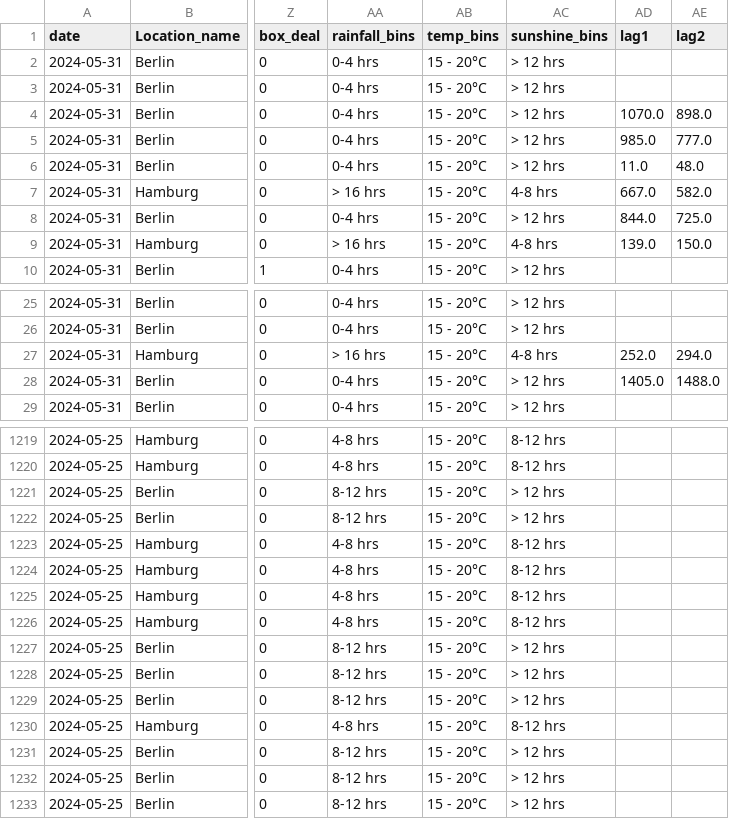
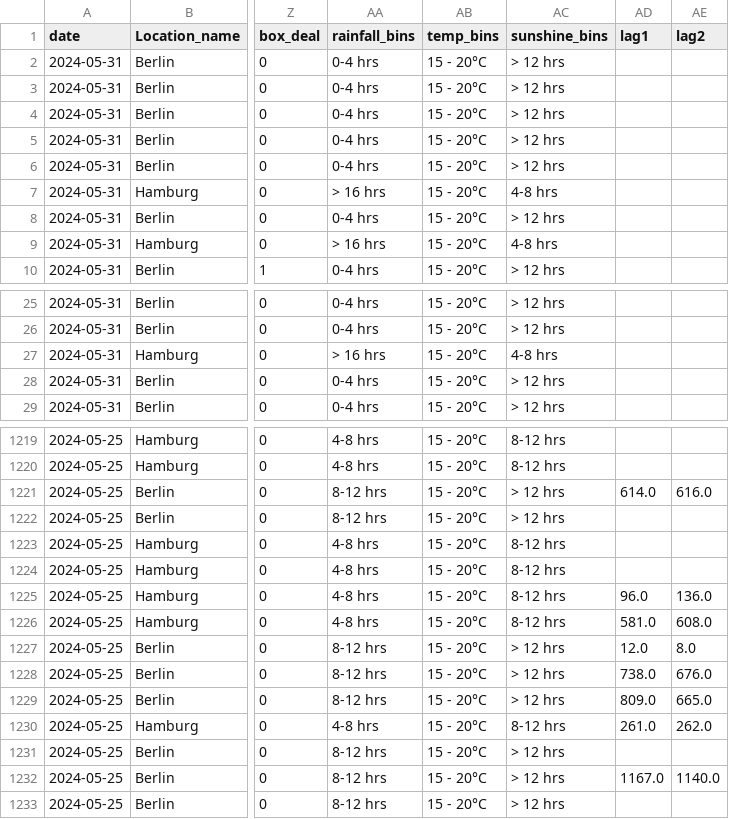
Before and after one commit to mrachelb/sweet-spot, a CSV file: data/test_df.csv, drawn as a sheet; only a part is shown, gaps mark what is left out; the diff covers the shown part only; the diff names each change by its address in the sheet, - before the commit and + after, or states it on an @@ line.

```diff
--- a/data/test_df.csv
+++ b/data/test_df.csv
-AD4 (lag1): 1070.0
+AD4 (lag1): (empty)
-AE4 (lag2): 898.0
+AE4 (lag2): (empty)
-AD5 (lag1): 985.0
+AD5 (lag1): (empty)
-AE5 (lag2): 777.0
+AE5 (lag2): (empty)
-AD6 (lag1): 11.0
+AD6 (lag1): (empty)
-AE6 (lag2): 48.0
+AE6 (lag2): (empty)
-AD7 (lag1): 667.0
+AD7 (lag1): (empty)
-AE7 (lag2): 582.0
+AE7 (lag2): (empty)
-AD8 (lag1): 844.0
+AD8 (lag1): (empty)
-AE8 (lag2): 725.0
+AE8 (lag2): (empty)
-AD9 (lag1): 139.0
+AD9 (lag1): (empty)
-AE9 (lag2): 150.0
+AE9 (lag2): (empty)
-AD27 (lag1): 252.0
+AD27 (lag1): (empty)
-AE27 (lag2): 294.0
+AE27 (lag2): (empty)
-AD28 (lag1): 1405.0
+AD28 (lag1): (empty)
-AE28 (lag2): 1488.0
+AE28 (lag2): (empty)
-AD1221 (lag1): (empty)
+AD1221 (lag1): 614.0
-AE1221 (lag2): (empty)
+AE1221 (lag2): 616.0
-AD1225 (lag1): (empty)
+AD1225 (lag1): 96.0
-AE1225 (lag2): (empty)
+AE1225 (lag2): 136.0
-AD1226 (lag1): (empty)
+AD1226 (lag1): 581.0
-AE1226 (lag2): (empty)
+AE1226 (lag2): 608.0
-AD1227 (lag1): (empty)
+AD1227 (lag1): 12.0
-AE1227 (lag2): (empty)
+AE1227 (lag2): 8.0
-AD1228 (lag1): (empty)
+AD1228 (lag1): 738.0
-AE1228 (lag2): (empty)
+AE1228 (lag2): 676.0
-AD1229 (lag1): (empty)
+AD1229 (lag1): 809.0
-AE1229 (lag2): (empty)
+AE1229 (lag2): 665.0
-AD1230 (lag1): (empty)
+AD1230 (lag1): 261.0
-AE1230 (lag2): (empty)
+AE1230 (lag2): 262.0
-AD1232 (lag1): (empty)
+AD1232 (lag1): 1167.0
-AE1232 (lag2): (empty)
+AE1232 (lag2): 1140.0
```
Also changed, not shown: 81 edited cells elsewhere in this file, 1 other file.
